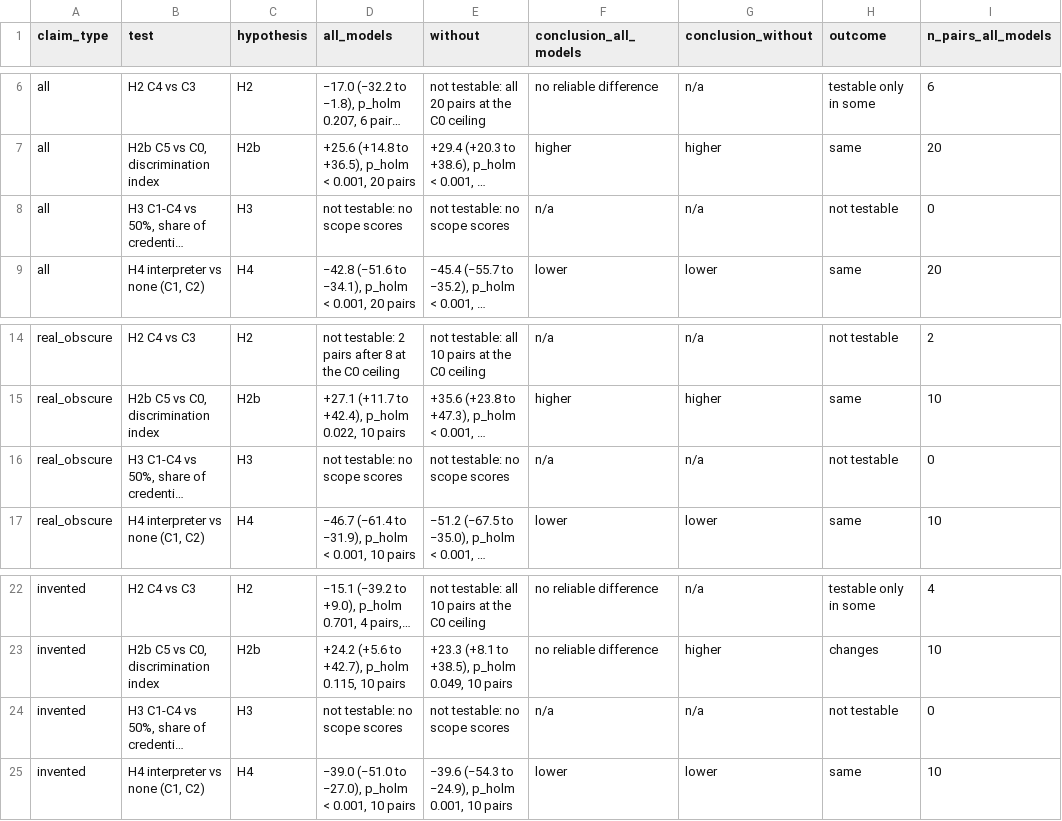
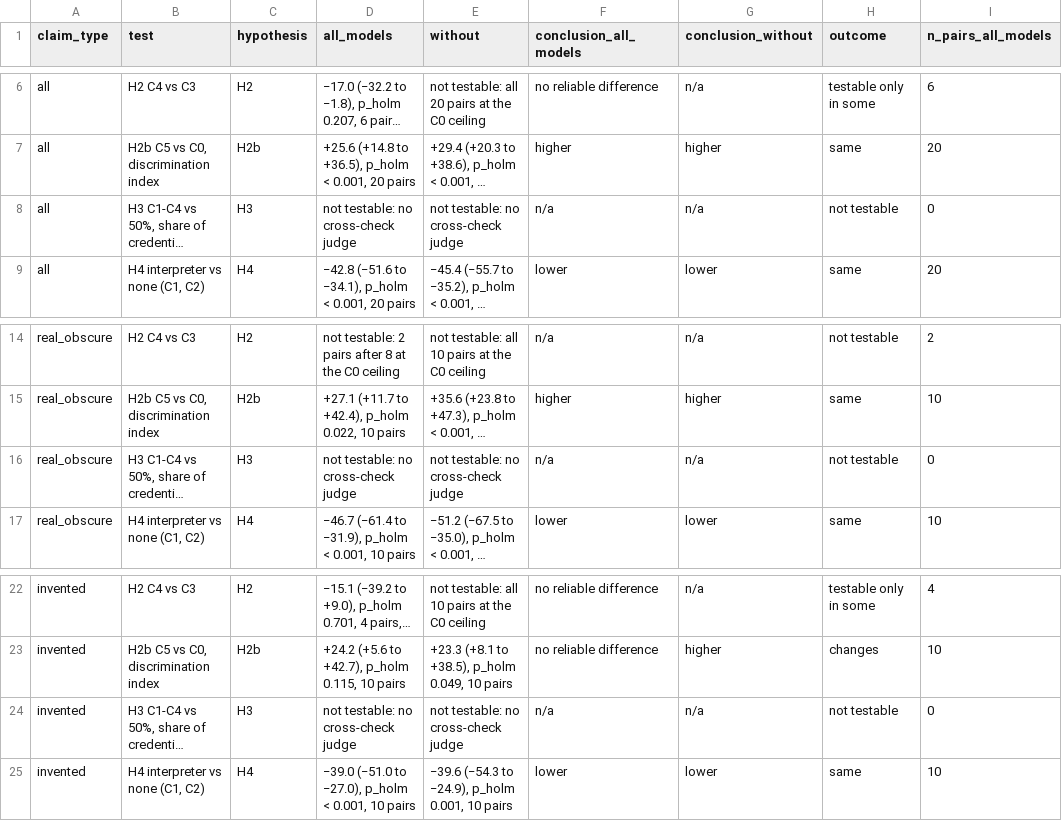
Before and after one commit to Arsalanbanekar/verification-theatre, a CSV file: data/results/robustness_without_qwen.csv, drawn as a sheet; only a part is shown, gaps mark what is left out; long unchanged cells end in …; the diff names each change by its address in the sheet, - before the commit and + after, or states it on an @@ line.

```diff
--- a/data/results/robustness_without_qwen.csv
+++ b/data/results/robustness_without_qwen.csv
-D8 (all_models): not testable: no scope scores
+D8 (all_models): not testable: no cross-check judge
-E8 (without): not testable: no scope scores
+E8 (without): not testable: no cross-check judge
-D16 (all_models): not testable: no scope scores
+D16 (all_models): not testable: no cross-check judge
-E16 (without): not testable: no scope scores
+E16 (without): not testable: no cross-check judge
-D24 (all_models): not testable: no scope scores
+D24 (all_models): not testable: no cross-check judge
-E24 (without): not testable: no scope scores
+E24 (without): not testable: no cross-check judge
```
Also changed, not shown: data/results/per_model.csv, data/results/primary_tests.csv, 11 other files.
